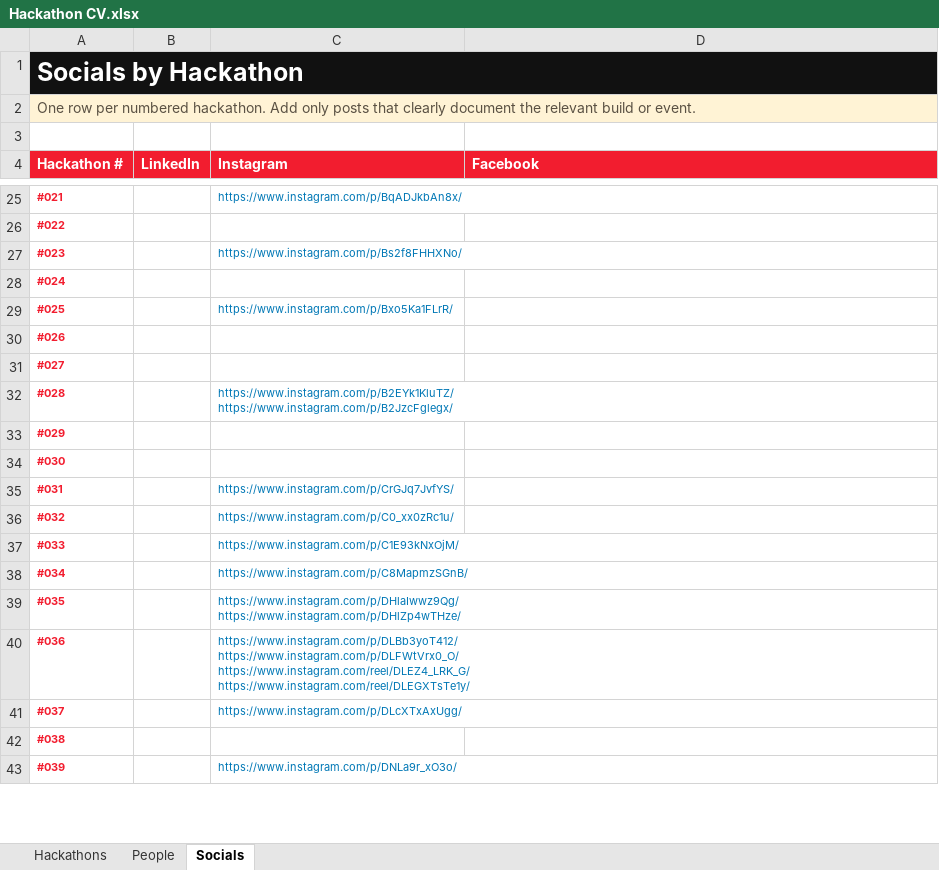
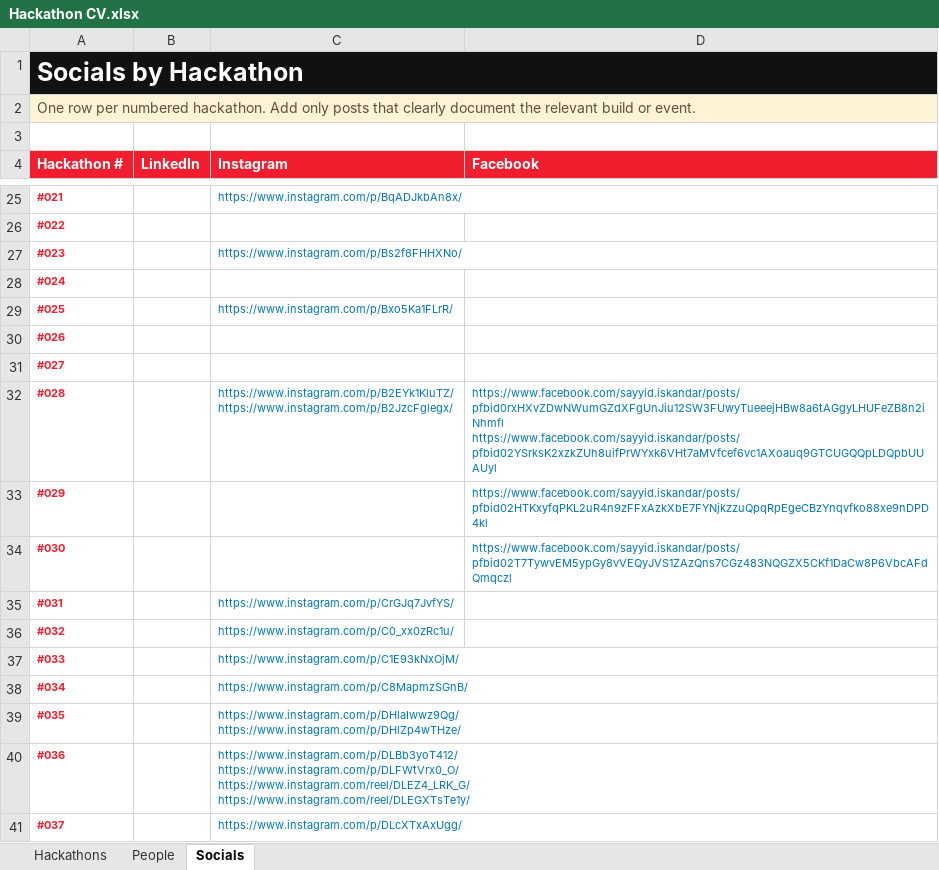
Before and after one commit to sayyidkhan/the100hackathoner, an Excel workbook: data/Hackathon CV.xlsx, sheet Socials, drawn as a sheet; only a part is shown, gaps mark what is left out; the shorter side is filled out with more unchanged rows; values as stored, in another font and other column widths than the file's, no borders; table styles not drawn; ↵ is a line break in a cell; the diff names each change by its address in the sheet, - before the commit and + after, or states it on an @@ line.

Commit message:
Add verified Facebook hackathon posts

```diff
--- a/data/Hackathon CV.xlsx (sheet Socials)
+++ b/data/Hackathon CV.xlsx (sheet Socials)
-D32 (Facebook): (empty)
+D32 (Facebook): https://www.facebook.com/sayyid.iskandar/posts/pfbid0rxHXvZDwNWumGZdXFgUnJiu12SW3FUwyTueeejHBw8a6tAGgyLHUFeZB8n2iNhmfl ↵ https://www.facebook.com/sayyid.iskandar/posts/pfbid02YSrksK2xzkZUh8uifPrWYxk6VHt7aMVfcef6vc1AXoauq9GTCUGQQpLDQpbUUAUyl
-D33 (Facebook): (empty)
+D33 (Facebook): https://www.facebook.com/sayyid.iskandar/posts/pfbid02HTKxyfqPKL2uR4n9zFFxAzkXbE7FYNjkzzuQpqRpEgeCBzYnqvfko88xe9nDPD4kl
-D34 (Facebook): (empty)
+D34 (Facebook): https://www.facebook.com/sayyid.iskandar/posts/pfbid02T7TywvEM5ypGy8vVEQyJVS1ZAzQns7CGz483NQGZX5CKf1DaCw8P6VbcAFdQmqczl
```
Also changed, not shown: outputs/linkedin-people-directory/Hackathon CV.xlsx.
